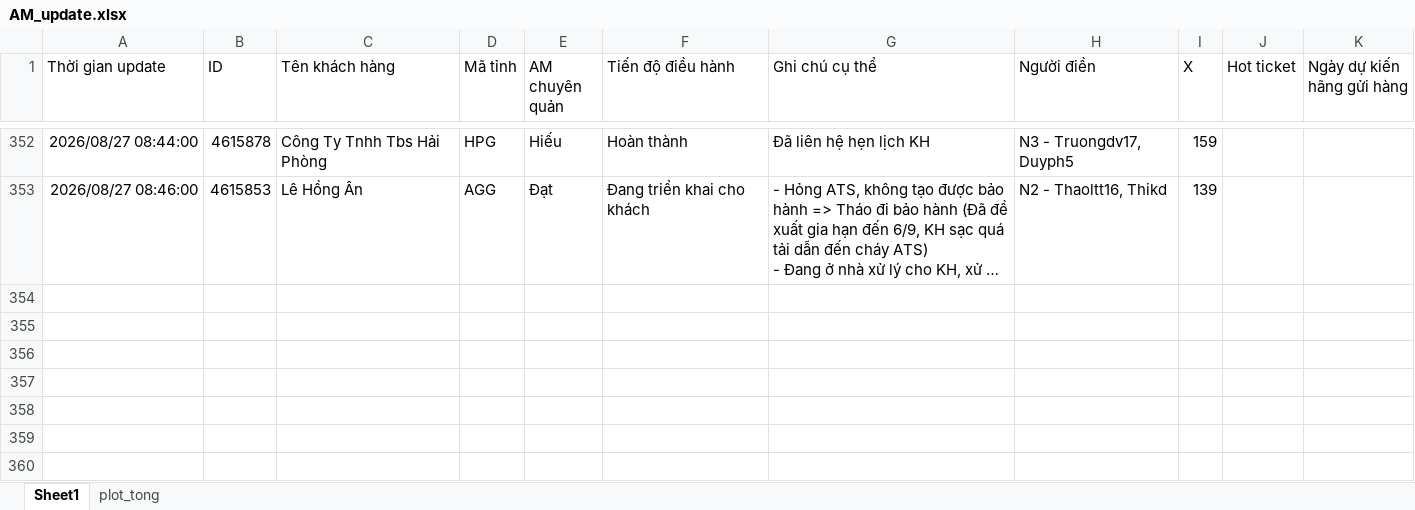
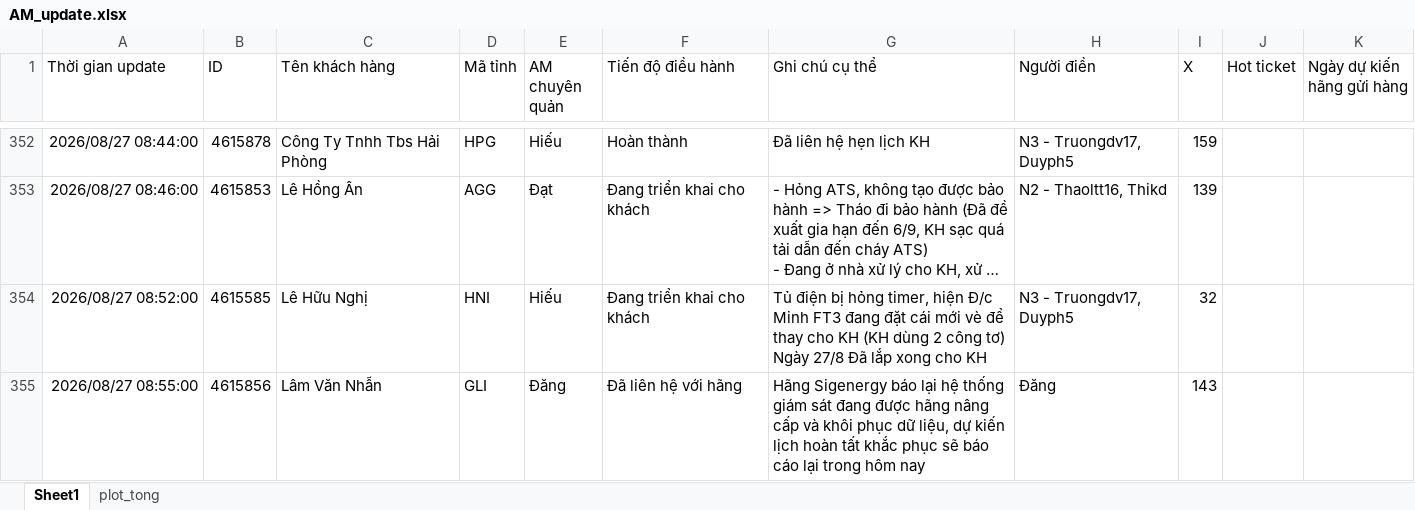
Before and after one commit to Nhunggg1612/dashboard-PAKH, an Excel workbook: data/AM_update.xlsx, sheet Sheet1, drawn as a sheet; only a part is shown, gaps mark what is left out; long unchanged cells end in …; values as stored, in another font and other column widths than the file's, no borders; table styles not drawn; ↵ is a line break in a cell; the diff names each change by its address in the sheet, - before the commit and + after, or states it on an @@ line.

```diff
--- a/data/AM_update.xlsx (sheet Sheet1)
+++ b/data/AM_update.xlsx (sheet Sheet1)
+row 354: 2026/08/27 08:52:00 | 4615585 | Lê Hữu Nghị | HNI | Hiếu | Đang triển khai cho khách | Tủ điện bị hỏng timer, hiện Đ/c Minh FT3 đang đặt cái mới vè để thay cho KH (KH dùng 2 công tơ) ↵ Ngày 27/8 Đã lắp xong cho KH | N3 - Truongdv17, Duyph5 | 32
+row 355: 2026/08/27 08:55:00 | 4615856 | Lâm Văn Nhẫn | GLI | Đăng | Đã liên hệ với hãng | Hãng Sigenergy báo lại hệ thống giám sát đang được hãng nâng cấp và khôi phục dữ liệu, dự kiến lịch hoàn tất khắc phục sẽ báo cáo lại trong hôm nay | Đăng | 143
```
Also changed, not shown: data/3.R_pakh.xlsx, data/5.R_pakh_hoan_thanh.xlsx, 9 other files.
